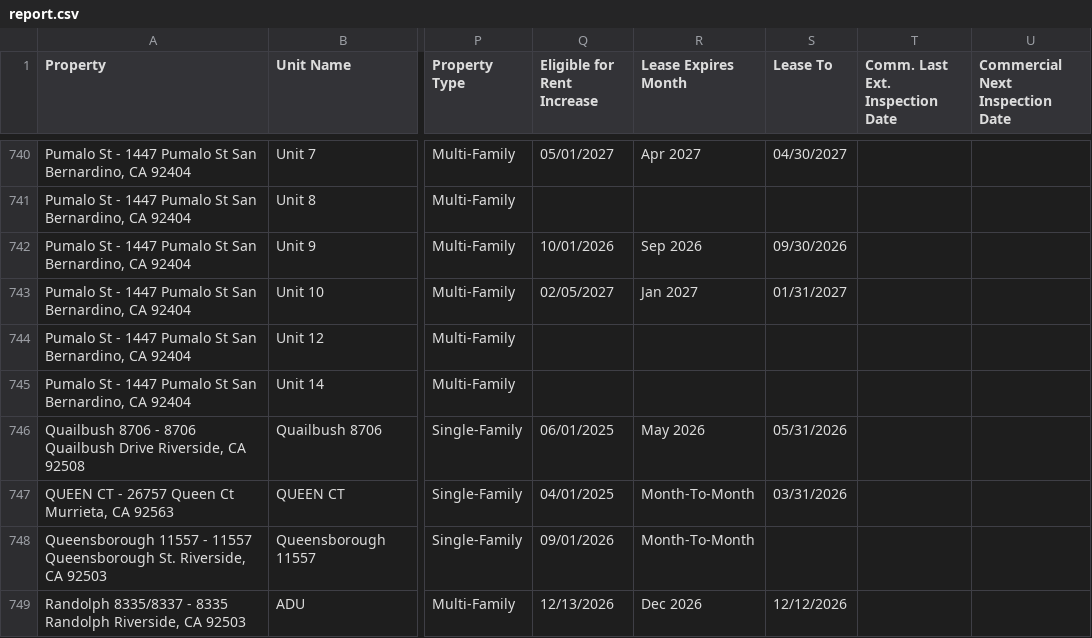
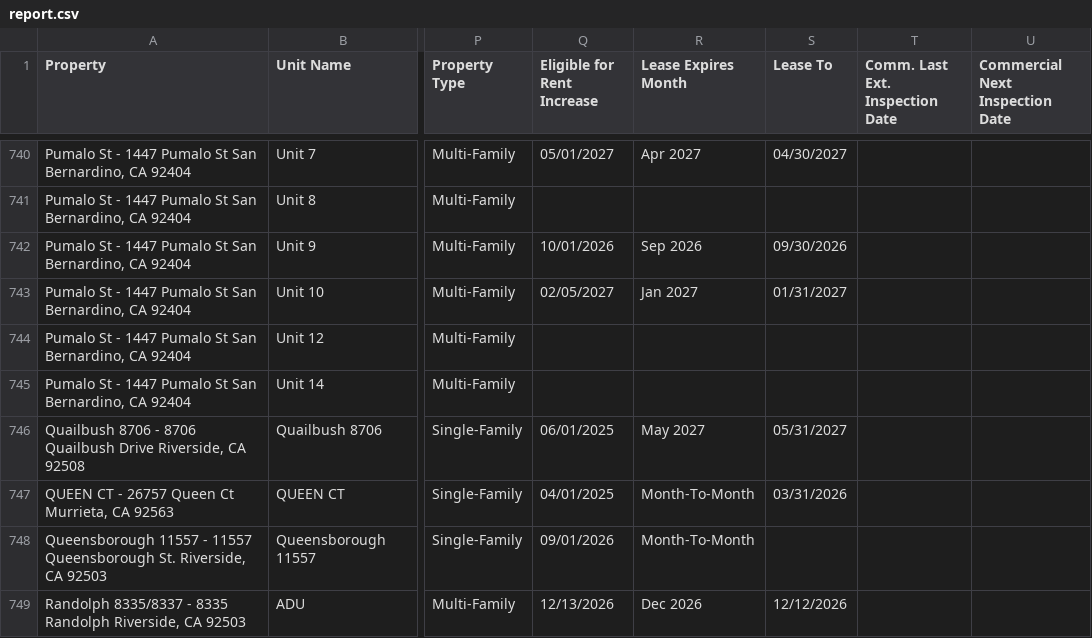
Before and after one commit to ryconnpm/inspection-portal, a CSV file: data/report.csv, drawn as a sheet; only a part is shown, gaps mark what is left out; the diff names each change by its address in the sheet, - before the commit and + after, or states it on an @@ line.

Commit message:
Auto-update inspection report

```diff
--- a/data/report.csv
+++ b/data/report.csv
-R746 (Lease Expires Month): May 2026
+R746 (Lease Expires Month): May 2027
-S746 (Lease To): 05/31/2026
+S746 (Lease To): 05/31/2027
```
